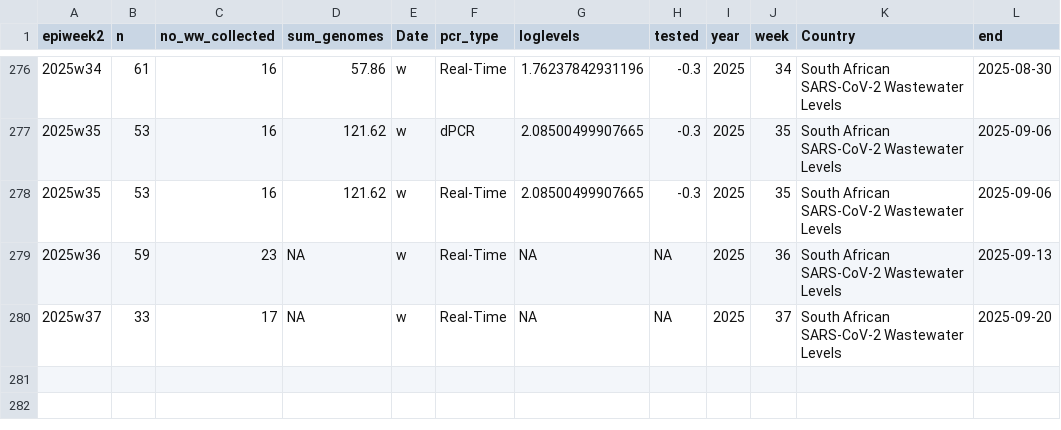
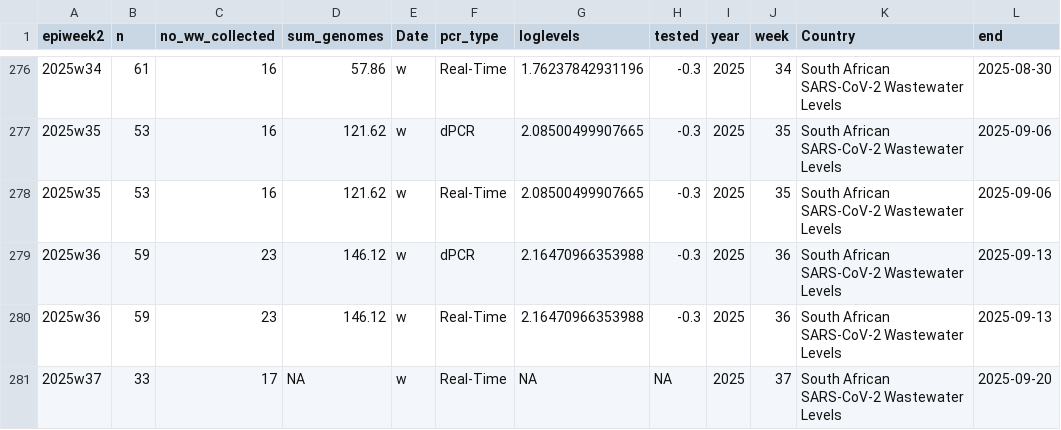
Before and after one commit to NICD-Wastewater-Genomics/NICD-Dash-Data, a CSV file: rsa_cases_vs_levels.csv, drawn as a sheet; only a part is shown, gaps mark what is left out.

```diff
--- a/rsa_cases_vs_levels.csv
+++ b/rsa_cases_vs_levels.csv
@@ -278,3 +278,4 @@
 "2025w35",53,16,121.62,"w","Real-Time",2.08500499907665,-0.3,2025,35,"South African SARS-CoV-2 Wastewater Levels",2025-09-06
-"2025w36",59,23,NA,"w","Real-Time",NA,NA,2025,36,"South African SARS-CoV-2 Wastewater Levels",2025-09-13
+"2025w36",59,23,146.12,"w","dPCR",2.16470966353988,-0.3,2025,36,"South African SARS-CoV-2 Wastewater Levels",2025-09-13
+"2025w36",59,23,146.12,"w","Real-Time",2.16470966353988,-0.3,2025,36,"South African SARS-CoV-2 Wastewater Levels",2025-09-13
 "2025w37",33,17,NA,"w","Real-Time",NA,NA,2025,37,"South African SARS-CoV-2 Wastewater Levels",2025-09-20
```
Also changed, not shown: provincial_cases_vs_levels.csv.
